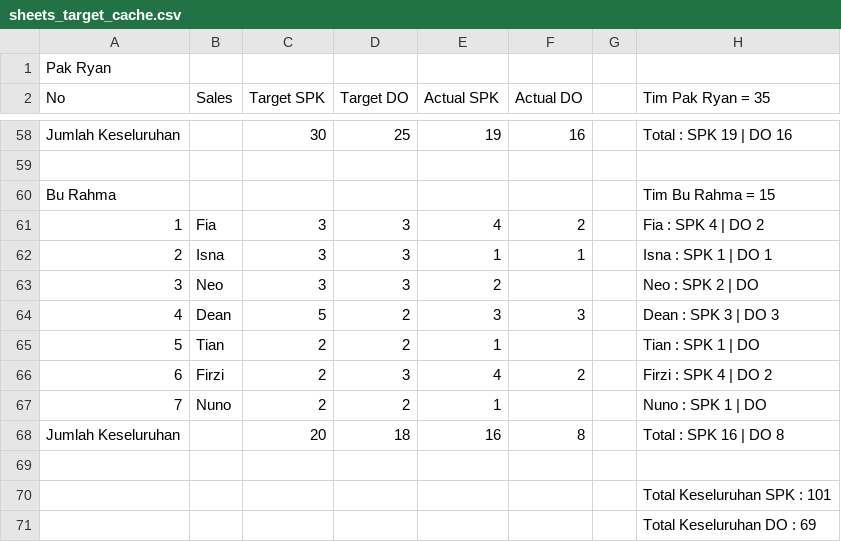
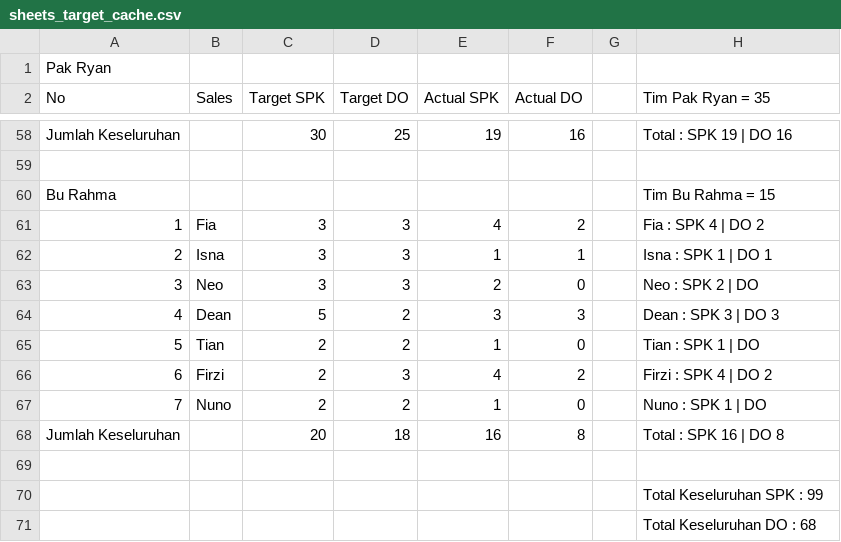
Before and after one commit to IbanYeager/sales-force, a CSV file: storage/sheets_target_cache.csv, drawn as a sheet; only a part is shown, gaps mark what is left out; the diff covers the shown part only.

```diff
--- a/storage/sheets_target_cache.csv
+++ b/storage/sheets_target_cache.csv
@@ -62,7 +62,7 @@ Bu Rahma,,,,,,,Tim Bu Rahma = 15
 2,Isna,3,3,1,1,,Isna : SPK 1 | DO 1
-3,Neo,3,3,2,,,Neo : SPK 2 | DO
+3,Neo,3,3,2,0,,Neo : SPK 2 | DO
 4,Dean,5,2,3,3,,Dean : SPK 3 | DO 3
-5,Tian,2,2,1,,,Tian : SPK 1 | DO
+5,Tian,2,2,1,0,,Tian : SPK 1 | DO
 6,Firzi,2,3,4,2,,Firzi : SPK 4 | DO 2
-7,Nuno,2,2,1,,,Nuno : SPK 1 | DO
+7,Nuno,2,2,1,0,,Nuno : SPK 1 | DO
 Jumlah Keseluruhan,,20,18,16,8,,Total : SPK 16 | DO 8
@@ -70,2 +70,2 @@ Jumlah Keseluruhan,,20,18,16,8,,Total : SPK 16 | DO 8
-,,,,,,,Total Keseluruhan SPK : 101
-,,,,,,,Total Keseluruhan DO : 69
+,,,,,,,Total Keseluruhan SPK : 99
+,,,,,,,Total Keseluruhan DO : 68
```
Also changed, not shown: 1 added row, 1 removed row and 37 edited cells elsewhere in this file, 4 other files.
